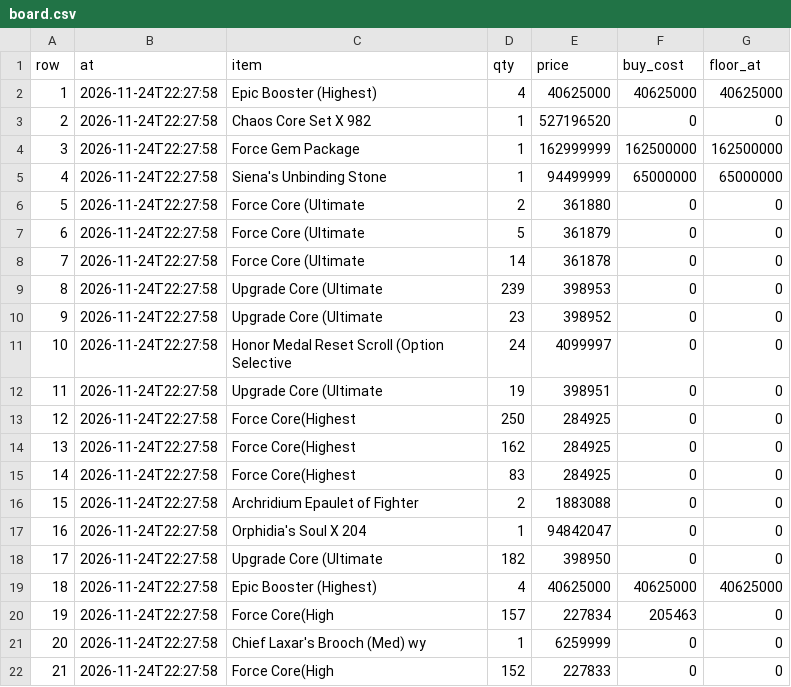
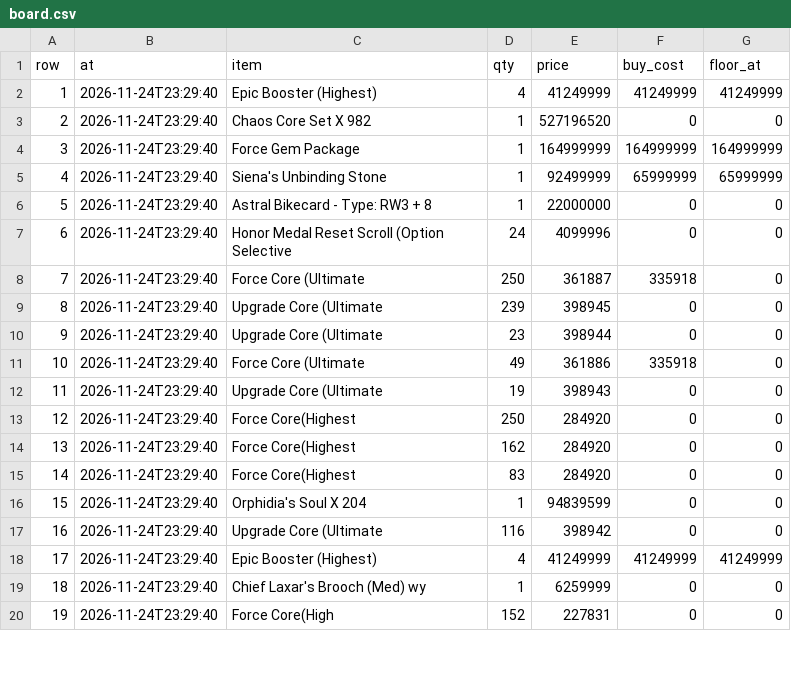
Before and after one commit to tl45663035/cabal_trade, a CSV file: profit_reports/cang/artifacts/board.csv, drawn as a sheet; only a part is shown; removed rows and columns are numbered as before the commit, all else as after; the diff covers the shown part only; the diff names each change by its address in the sheet, - before the commit and + after, or states it on an @@ line.

```diff
--- a/profit_reports/cang/artifacts/board.csv
+++ b/profit_reports/cang/artifacts/board.csv
-row 2: 1 | 2026-11-24T22:27:58 | Epic Booster (Highest) | 4 | 40625000 | 40625000 | 40625000
+row 2: 1 | 2026-11-24T23:29:40 | Epic Booster (Highest) | 4 | 41249999 | 41249999 | 41249999
-B3 (at): 2026-11-24T22:27:58
+B3 (at): 2026-11-24T23:29:40
-row 4: 3 | 2026-11-24T22:27:58 | Force Gem Package | 1 | 162999999 | 162500000 | 162500000
-row 5: 4 | 2026-11-24T22:27:58 | Siena's Unbinding Stone | 1 | 94499999 | 65000000 | 65000000
-row 6: 5 | 2026-11-24T22:27:58 | Force Core (Ultimate | 2 | 361880 | 0 | 0
-row 7: 6 | 2026-11-24T22:27:58 | Force Core (Ultimate | 5 | 361879 | 0 | 0
-row 8: 7 | 2026-11-24T22:27:58 | Force Core (Ultimate | 14 | 361878 | 0 | 0
+row 4: 3 | 2026-11-24T23:29:40 | Force Gem Package | 1 | 164999999 | 164999999 | 164999999
+row 5: 4 | 2026-11-24T23:29:40 | Siena's Unbinding Stone | 1 | 92499999 | 65999999 | 65999999
+row 6: 5 | 2026-11-24T23:29:40 | Astral Bikecard - Type: RW3 + 8 | 1 | 22000000 | 0 | 0
+row 7: 6 | 2026-11-24T23:29:40 | Honor Medal Reset Scroll (Option Selective | 24 | 4099996 | 0 | 0
+row 8: 7 | 2026-11-24T23:29:40 | Force Core (Ultimate | 250 | 361887 | 335918 | 0
-B9:B10 (at): 2026-11-24T22:27:58
+B9:B10 (at): 2026-11-24T23:29:40
-E9 (price): 398953
+E9 (price): 398945
-E10 (price): 398952
+E10 (price): 398944
-row 11: 10 | 2026-11-24T22:27:58 | Honor Medal Reset Scroll (Option Selective | 24 | 4099997 | 0 | 0
+row 11: 10 | 2026-11-24T23:29:40 | Force Core (Ultimate | 49 | 361886 | 335918 | 0
-B12:B15 (at): 2026-11-24T22:27:58
+B12:B15 (at): 2026-11-24T23:29:40
-E12 (price): 398951
+E12 (price): 398943
-E13:E15 (price): 284925
+E13:E15 (price): 284920
-row 16: 15 | 2026-11-24T22:27:58 | Archridium Epaulet of Fighter | 2 | 1883088 | 0 | 0
@@ column A (row) renumbered from row 16 down @@
-B16:B17 (at): 2026-11-24T22:27:58
+B16:B17 (at): 2026-11-24T23:29:40
-E16 (price): 94842047
+E16 (price): 94839599
-D17 (qty): 182
+D17 (qty): 116
-E17 (price): 398950
+E17 (price): 398942
-row 19: 18 | 2026-11-24T22:27:58 | Epic Booster (Highest) | 4 | 40625000 | 40625000 | 40625000
-row 20: 19 | 2026-11-24T22:27:58 | Force Core(High | 157 | 227834 | 205463 | 0
+row 18: 17 | 2026-11-24T23:29:40 | Epic Booster (Highest) | 4 | 41249999 | 41249999 | 41249999
-B19:B20 (at): 2026-11-24T22:27:58
+B19:B20 (at): 2026-11-24T23:29:40
-E20 (price): 227833
+E20 (price): 227831
```
Also changed, not shown: 3 edited cells elsewhere in this file, profit_reports/cang/artifacts/networth_history.csv, profit_reports/cang/artifacts/purchases.csv, 5 other files.
